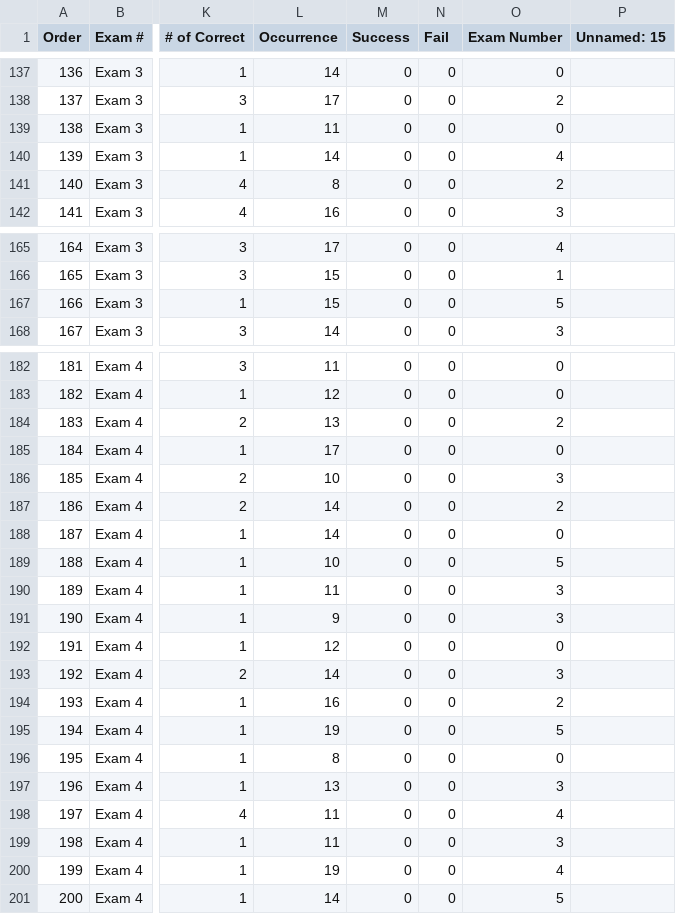
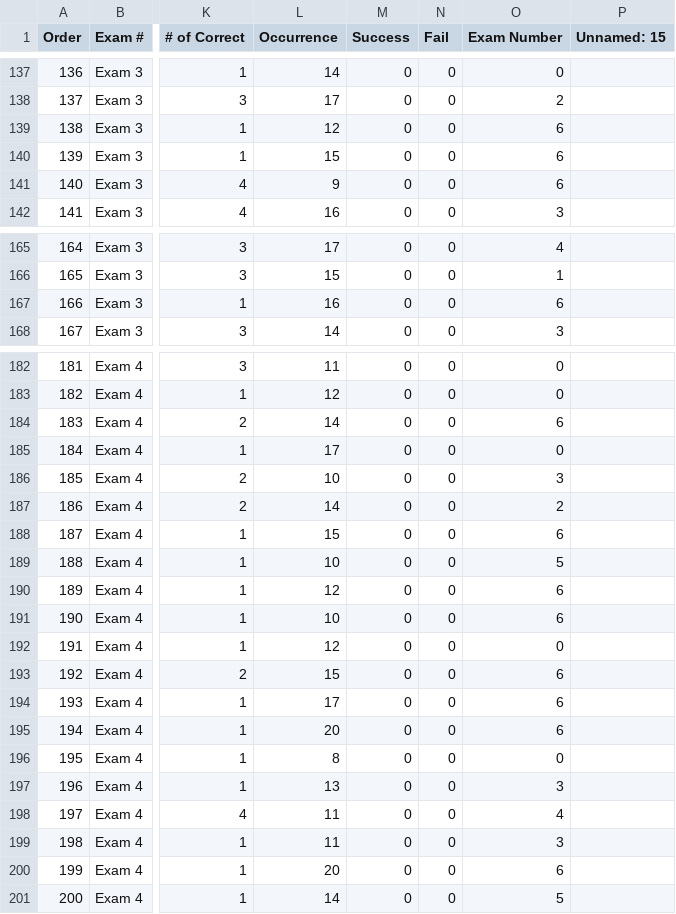
Before and after one commit to cetinefe/SNP_Exam_Generator, a CSV file: Exam.csv, drawn as a sheet; only a part is shown, gaps mark what is left out; the diff covers the shown part only; the diff names each change by its address in the sheet, - before the commit and + after, or states it on an @@ line.

```diff
--- a/Exam.csv
+++ b/Exam.csv
-L139 (Occurrence): 11
+L139 (Occurrence): 12
-O139 (Exam Number): 0
+O139 (Exam Number): 6
-L140 (Occurrence): 14
+L140 (Occurrence): 15
-O140 (Exam Number): 4
+O140 (Exam Number): 6
-L141 (Occurrence): 8
+L141 (Occurrence): 9
-O141 (Exam Number): 2
+O141 (Exam Number): 6
-L167 (Occurrence): 15
+L167 (Occurrence): 16
-O167 (Exam Number): 5
+O167 (Exam Number): 6
-L184 (Occurrence): 13
+L184 (Occurrence): 14
-O184 (Exam Number): 2
+O184 (Exam Number): 6
-L188 (Occurrence): 14
+L188 (Occurrence): 15
-O188 (Exam Number): 0
+O188 (Exam Number): 6
-L190 (Occurrence): 11
+L190 (Occurrence): 12
-O190:O191 (Exam Number): 3
+O190:O191 (Exam Number): 6
-L191 (Occurrence): 9
+L191 (Occurrence): 10
-L193 (Occurrence): 14
+L193 (Occurrence): 15
-O193 (Exam Number): 3
+O193 (Exam Number): 6
-L194 (Occurrence): 16
+L194 (Occurrence): 17
-O194 (Exam Number): 2
+O194 (Exam Number): 6
-L195 (Occurrence): 19
+L195 (Occurrence): 20
-O195 (Exam Number): 5
+O195 (Exam Number): 6
-L200 (Occurrence): 19
+L200 (Occurrence): 20
-O200 (Exam Number): 4
+O200 (Exam Number): 6
```
Also changed, not shown: 56 edited cells elsewhere in this file, 2 other files.
